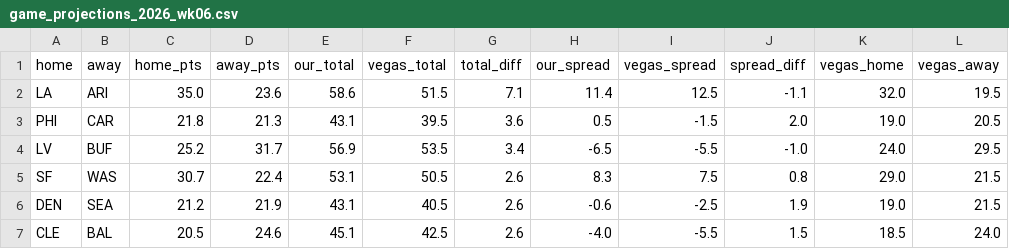
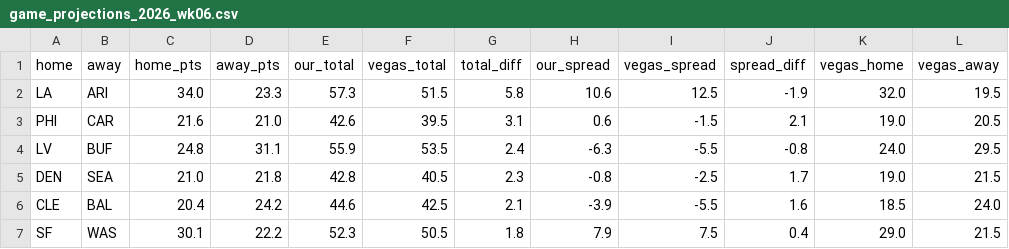
Before and after one commit to FlowersJordan/NFL-Projections-Model, a CSV file: game_projections_2026_wk06.csv, drawn as a sheet; only a part is shown; the diff covers the shown part only.

```diff
--- a/game_projections_2026_wk06.csv
+++ b/game_projections_2026_wk06.csv
@@ -1,7 +1,7 @@
 home,away,home_pts,away_pts,our_total,vegas_total,total_diff,our_spread,vegas_spread,spread_diff,vegas_home,vegas_away
-LA,ARI,35.0,23.6,58.6,51.5,7.1,11.4,12.5,-1.1,32.0,19.5
-PHI,CAR,21.8,21.3,43.1,39.5,3.6,0.5,-1.5,2.0,19.0,20.5
-LV,BUF,25.2,31.7,56.9,53.5,3.4,-6.5,-5.5,-1.0,24.0,29.5
-SF,WAS,30.7,22.4,53.1,50.5,2.6,8.3,7.5,0.8,29.0,21.5
-DEN,SEA,21.2,21.9,43.1,40.5,2.6,-0.6,-2.5,1.9,19.0,21.5
-CLE,BAL,20.5,24.6,45.1,42.5,2.6,-4.0,-5.5,1.5,18.5,24.0
+LA,ARI,34.0,23.3,57.3,51.5,5.8,10.6,12.5,-1.9,32.0,19.5
+PHI,CAR,21.6,21.0,42.6,39.5,3.1,0.6,-1.5,2.1,19.0,20.5
+LV,BUF,24.8,31.1,55.9,53.5,2.4,-6.3,-5.5,-0.8,24.0,29.5
+DEN,SEA,21.0,21.8,42.8,40.5,2.3,-0.8,-2.5,1.7,19.0,21.5
+CLE,BAL,20.4,24.2,44.6,42.5,2.1,-3.9,-5.5,1.6,18.5,24.0
+SF,WAS,30.1,22.2,52.3,50.5,1.8,7.9,7.5,0.4,29.0,21.5
```
Also changed, not shown: 1 added row, 1 removed row and 39 edited cells elsewhere in this file, opportunities_2026_wk06.csv, projections_2026_wk06.csv, 1 other file.
